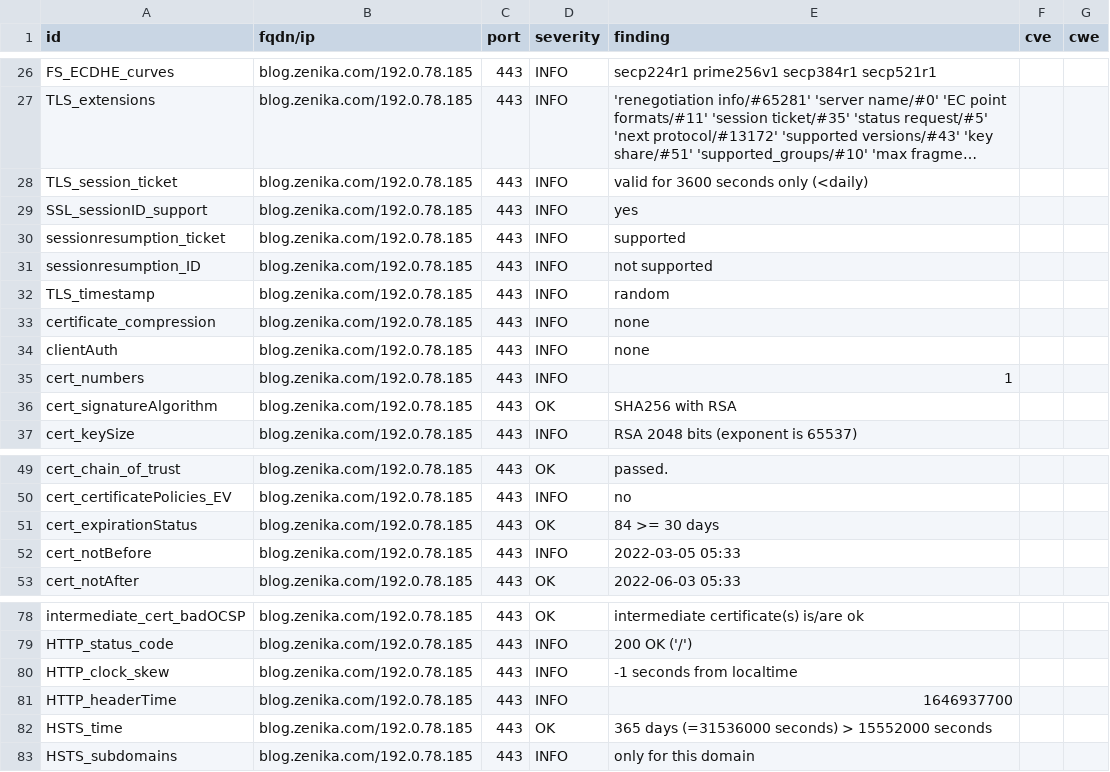
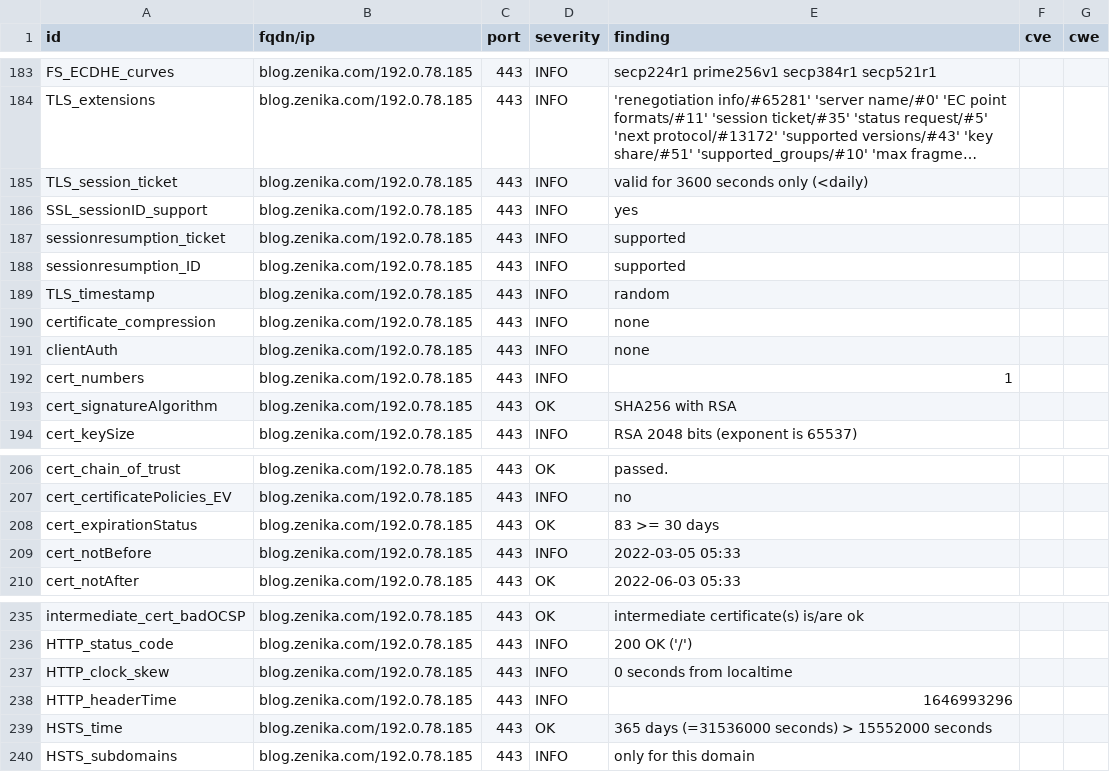
Before and after one commit to arthurzenika/dashlord-zenika, a CSV file: results/aHR0cHM6Ly9ibG9nLnplbmlrYS5jb20=/testssl.csv, drawn as a sheet; only a part is shown, gaps mark what is left out; long unchanged cells end in …; the diff covers the shown part only.

```diff
--- a/results/aHR0cHM6Ly9ibG9nLnplbmlrYS5jb20=/testssl.csv
+++ b/results/aHR0cHM6Ly9ibG9nLnplbmlrYS5jb20=/testssl.csv
@@ -30,3 +187,3 @@
 "sessionresumption_ticket","blog.zenika.com/192.0.78.185","443","INFO","supported","",""
-"sessionresumption_ID","blog.zenika.com/192.0.78.185","443","INFO","not supported","",""
+"sessionresumption_ID","blog.zenika.com/192.0.78.185","443","INFO","supported","",""
 "TLS_timestamp","blog.zenika.com/192.0.78.185","443","INFO","random","",""
@@ -50,3 +207,3 @@
 "cert_certificatePolicies_EV","blog.zenika.com/192.0.78.185","443","INFO","no","",""
-"cert_expirationStatus","blog.zenika.com/192.0.78.185","443","OK","84 >= 30 days","",""
+"cert_expirationStatus","blog.zenika.com/192.0.78.185","443","OK","83 >= 30 days","",""
 "cert_notBefore","blog.zenika.com/192.0.78.185","443","INFO","2022-03-05 05:33","",""
@@ -79,4 +236,4 @@
 "HTTP_status_code","blog.zenika.com/192.0.78.185","443","INFO","200 OK ('/')","",""
-"HTTP_clock_skew","blog.zenika.com/192.0.78.185","443","INFO","-1 seconds from localtime","",""
-"HTTP_headerTime","blog.zenika.com/192.0.78.185","443","INFO","1646937700","",""
+"HTTP_clock_skew","blog.zenika.com/192.0.78.185","443","INFO","0 seconds from localtime","",""
+"HTTP_headerTime","blog.zenika.com/192.0.78.185","443","INFO","1646993296","",""
 "HSTS_time","blog.zenika.com/192.0.78.185","443","OK","365 days (=31536000 seconds) > 15552000 seconds","",""
```
Also changed, not shown: 3 added rows, 3 removed rows and 154 moved rows elsewhere in this file, 13 other files.
